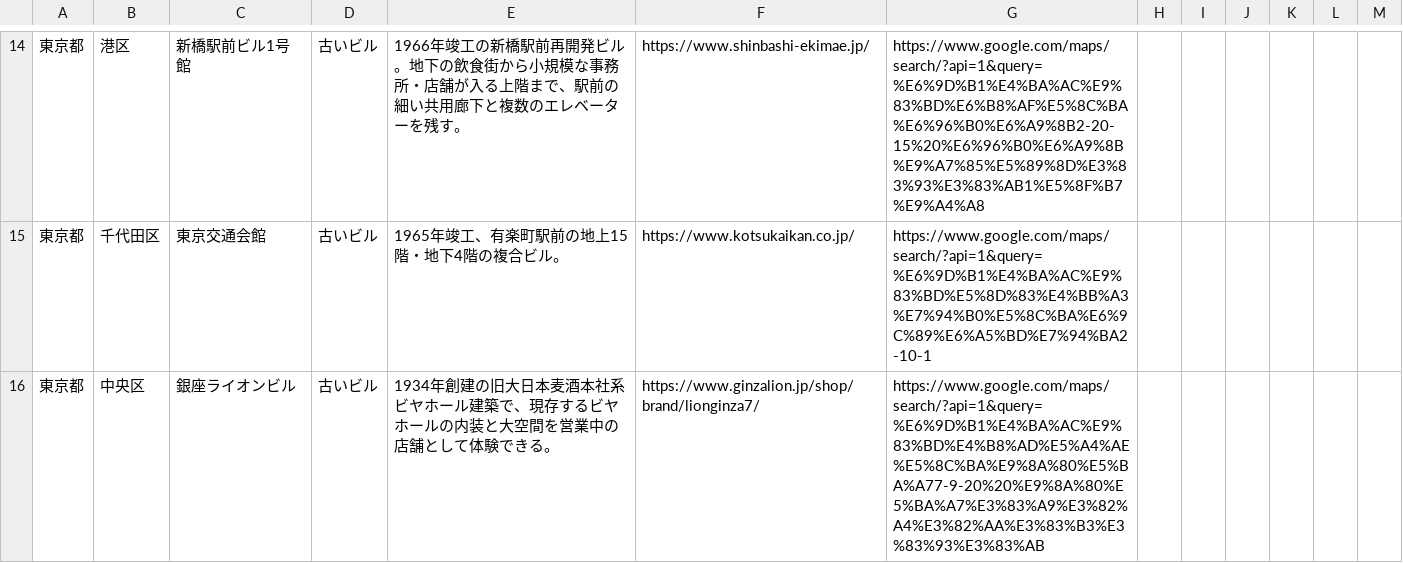
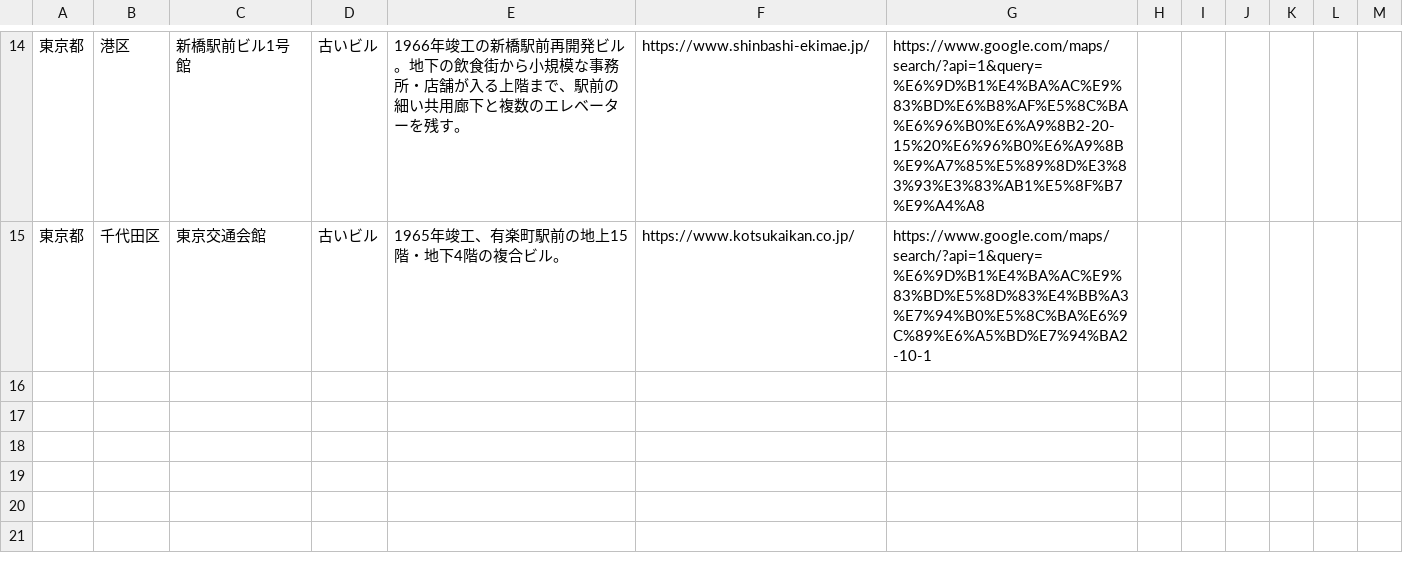
Before and after one commit to ordinary-apartment/ordinary-apartment.github.io, a CSV file: data/古いビル.csv, drawn as a sheet; only a part is shown, gaps mark what is left out; the diff names each change by its address in the sheet, - before the commit and + after, or states it on an @@ line.

```diff
--- a/data/古いビル.csv
+++ b/data/古いビル.csv
-row 16: 東京都 | 中央区 | 銀座ライオンビル | 古いビル | 1934年創建の旧大日本麦酒本社系ビヤホール建築で、現存するビヤホールの内装と大空間を営業中の店舗として体験できる。 | https://www.ginzalion.jp/shop/brand/lionginza7/ | https://www.google.com/maps/search/?api=1&query=%E6%9D%B1%E4%BA%AC%E9%83%BD%E4%B8%AD%E5%A4%AE%E5%8C%BA%E9%8A%80%E5%BA%A77-9-20%20%E9%8A%80%E5%BA%A7%E3%83%A9%E3%82%A4%E3%82%AA%E3%83%B3%E3%83%93%E3%83%AB
```
Also changed, not shown: data/地域文化施設.csv, data/役所・庁舎の市民開放空間.csv, 6 other files.
